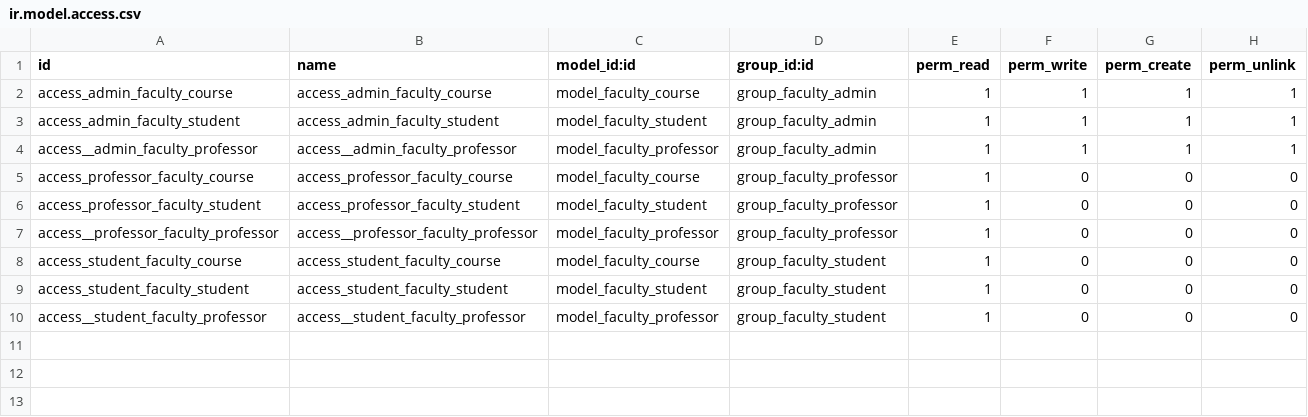
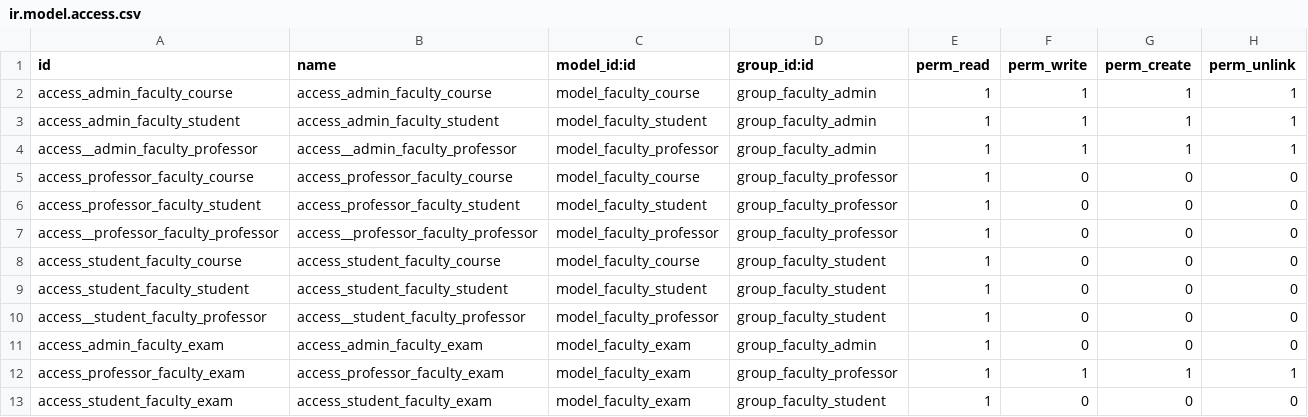
Before and after one commit to eruiz67/faculty, a CSV file: faculty/security/ir.model.access.csv, drawn as a sheet; the diff names each change by its address in the sheet, - before the commit and + after, or states it on an @@ line.

Commit message:
1 - adicionado el modelo de examen y respuesta 2- vista preliminar del workflow de examen

```diff
--- a/faculty/security/ir.model.access.csv
+++ b/faculty/security/ir.model.access.csv
+row 11: access_admin_faculty_exam | access_admin_faculty_exam | model_faculty_exam | group_faculty_admin | 1 | 0 | 0 | 0
+row 12: access_professor_faculty_exam | access_professor_faculty_exam | model_faculty_exam | group_faculty_professor | 1 | 1 | 1 | 1
+row 13: access_student_faculty_exam | access_student_faculty_exam | model_faculty_exam | group_faculty_student | 1 | 0 | 0 | 0
```
Also changed, not shown: 6 other files.
